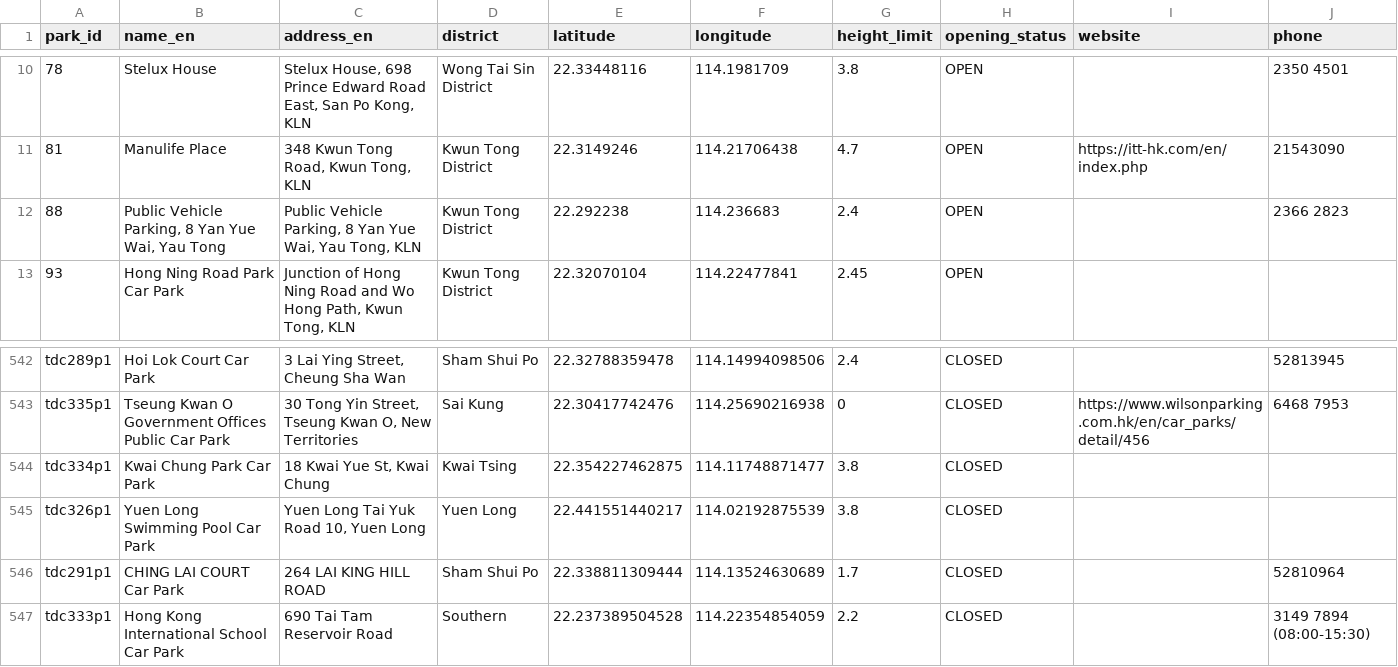
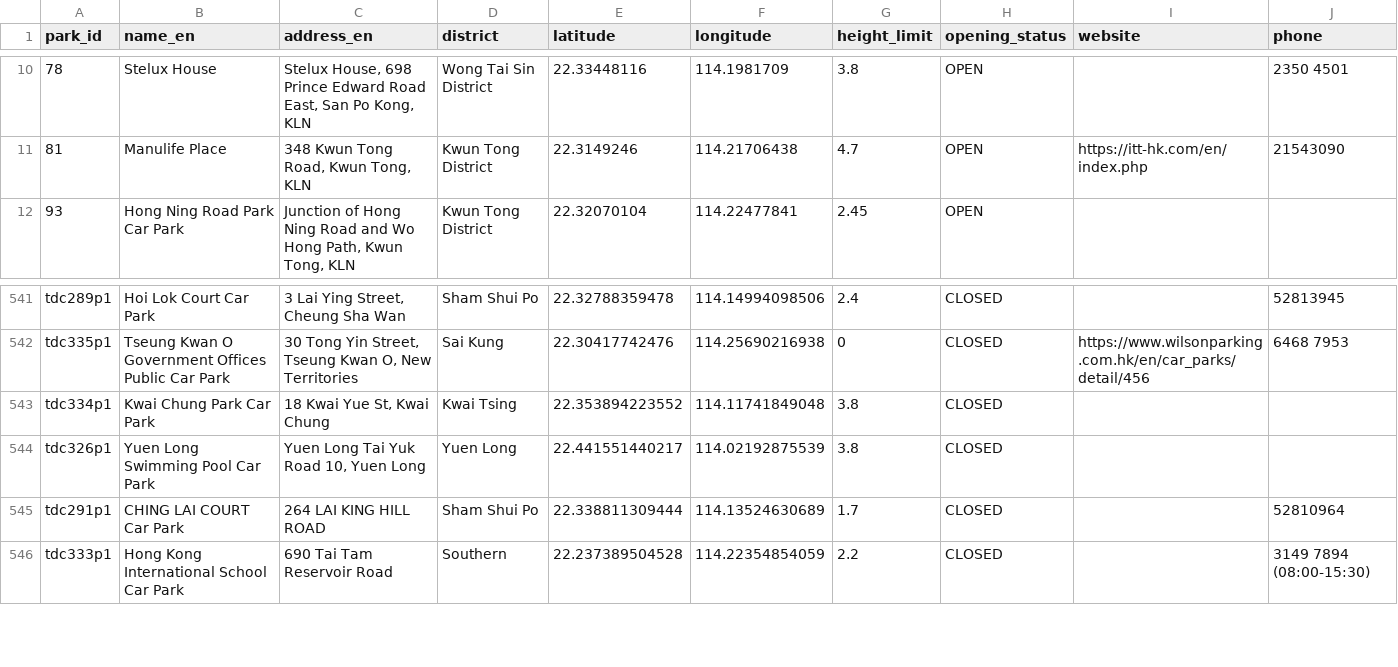
Before and after one commit to Bryantsui/wilson-parking-data, a CSV file: data/carparks.csv, drawn as a sheet; only a part is shown, gaps mark what is left out.

```diff
--- a/data/carparks.csv
+++ b/data/carparks.csv
@@ -11,3 +11,2 @@ park_id,name_en,address_en,district,latitude,longitude,height_limit,opening_stat
 81,Manulife Place,"348 Kwun Tong Road, Kwun Tong, KLN",Kwun Tong District,22.3149246,114.21706438,4.7,OPEN,https://itt-hk.com/en/index.php,21543090
-88,"Public Vehicle Parking, 8 Yan Yue Wai, Yau Tong","Public Vehicle Parking, 8 Yan Yue Wai, Yau Tong, KLN",Kwun Tong District,22.292238,114.236683,2.4,OPEN,,2366 2823
 93,Hong Ning Road Park Car Park,"Junction of Hong Ning Road and Wo Hong Path, Kwun Tong, KLN",Kwun Tong District,22.32070104,114.22477841,2.45,OPEN,,
@@ -544,3 +543,3 @@ tdc289p1,Hoi Lok Court Car Park,"3 Lai Ying Street, Cheung Sha Wan",Sham Shui Po
 tdc335p1,Tseung Kwan O Government Offices Public Car Park,"30 Tong Yin Street, Tseung Kwan O, New Territories",Sai Kung,22.30417742476,114.25690216938,0,CLOSED,https://www.wilsonparking.com.hk/en/car_parks/detail/456,6468 7953
-tdc334p1,Kwai Chung Park Car Park,"18 Kwai Yue St, Kwai Chung",Kwai Tsing,22.354227462875,114.11748871477,3.8,CLOSED,,
+tdc334p1,Kwai Chung Park Car Park,"18 Kwai Yue St, Kwai Chung",Kwai Tsing,22.353894223552,114.11741849048,3.8,CLOSED,,
 tdc326p1,Yuen Long Swimming Pool Car Park,"Yuen Long Tai Yuk Road 10, Yuen Long",Yuen Long,22.441551440217,114.02192875539,3.8,CLOSED,,
```
Also changed, not shown: 2 other files.
